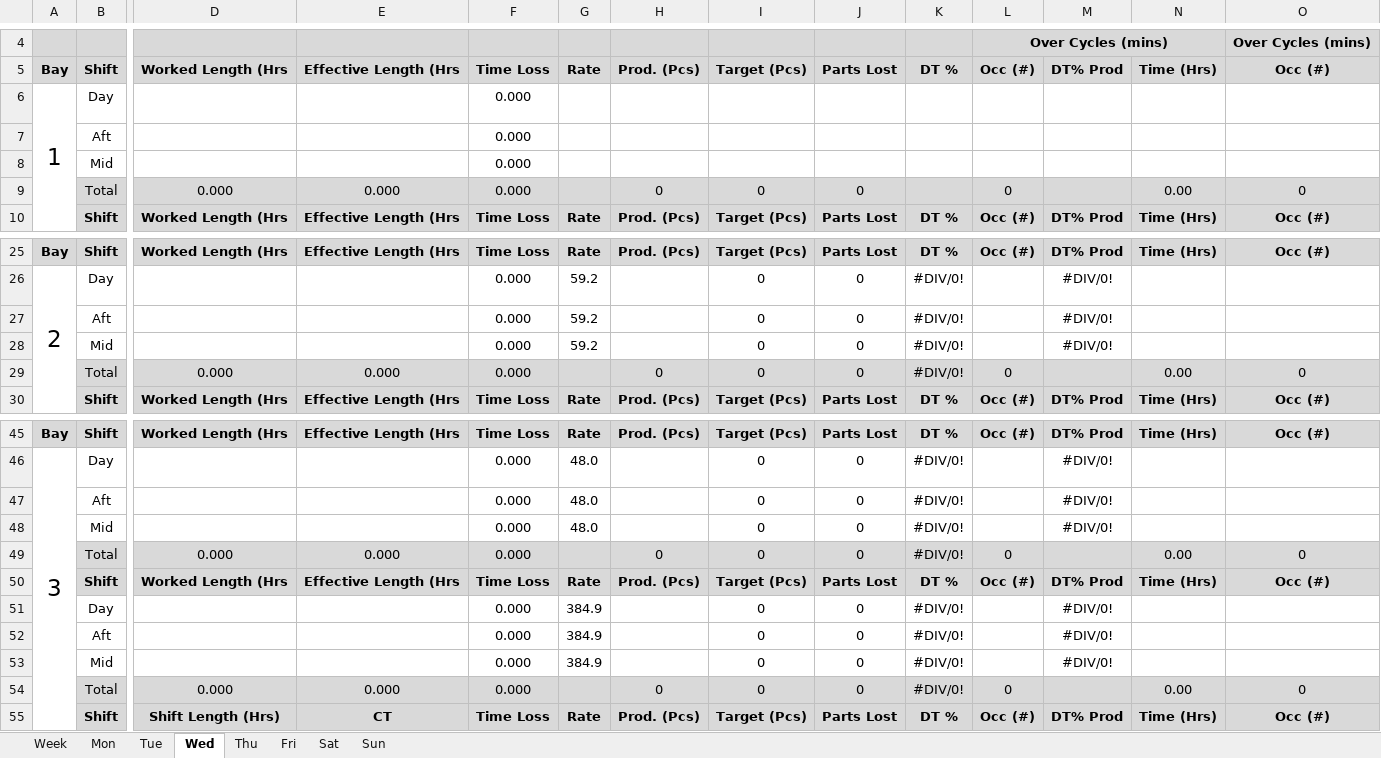
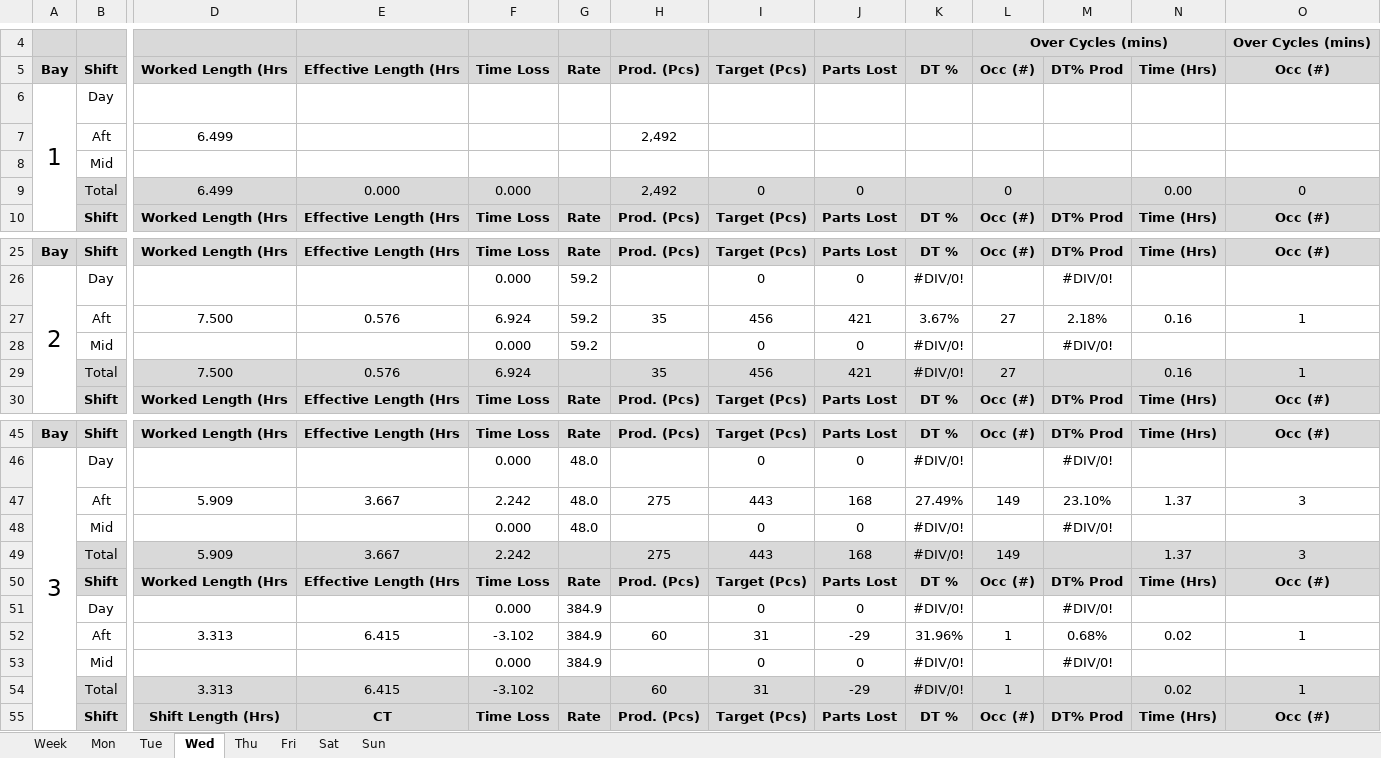
Before and after one commit to Henro1708/Production_monitoring_assistant, an Excel workbook: workingTable/shifts_table.xlsx, sheet Wed, drawn as a sheet; only a part is shown, gaps mark what is left out; values as stored, in another font and other column widths than the file's, no borders; removed rows and columns are numbered as before the commit, all else as after; rows hold the shown columns only; the diff names each change by its address in the sheet, - before the commit and + after, or states it on an @@ line.

```diff
--- a/workingTable/shifts_table.xlsx (sheet Wed)
+++ b/workingTable/shifts_table.xlsx (sheet Wed)
-F6: 0.000
+F6: (empty)
-row 7:  | Aft |  |  | 0.000
-row 8:  | Mid |  |  | 0.000
+row 7:  | Aft | 6.499 |  |  |  | 2,492
+row 8:  | Mid
-D9: 0.000
+D9: 6.499
-H9: 0
+H9: 2,492
-row 27:  | Aft |  |  | 0.000 | 59.2 |  | 0 | 0 | #DIV/0! |  | #DIV/0!
+row 27:  | Aft | 7.500 | 0.576 | 6.924 | 59.2 | 35 | 456 | 421 | 3.67% | 27 | 2.18% | 0.16 | 1
-row 29:  | Total | 0.000 | 0.000 | 0.000 |  | 0 | 0 | 0 | #DIV/0! | 0 |  | 0.00 | 0
+row 29:  | Total | 7.500 | 0.576 | 6.924 |  | 35 | 456 | 421 | #DIV/0! | 27 |  | 0.16 | 1
-row 47:  | Aft |  |  | 0.000 | 48.0 |  | 0 | 0 | #DIV/0! |  | #DIV/0!
+row 47:  | Aft | 5.909 | 3.667 | 2.242 | 48.0 | 275 | 443 | 168 | 27.49% | 149 | 23.10% | 1.37 | 3
-row 49:  | Total | 0.000 | 0.000 | 0.000 |  | 0 | 0 | 0 | #DIV/0! | 0 |  | 0.00 | 0
+row 49:  | Total | 5.909 | 3.667 | 2.242 |  | 275 | 443 | 168 | #DIV/0! | 149 |  | 1.37 | 3
-row 52:  | Aft |  |  | 0.000 | 384.9 |  | 0 | 0 | #DIV/0! |  | #DIV/0!
+row 52:  | Aft | 3.313 | 6.415 | -3.102 | 384.9 | 60 | 31 | -29 | 31.96% | 1 | 0.68% | 0.02 | 1
-row 54:  | Total | 0.000 | 0.000 | 0.000 |  | 0 | 0 | 0 | #DIV/0! | 0 |  | 0.00 | 0
+row 54:  | Total | 3.313 | 6.415 | -3.102 |  | 60 | 31 | -29 | #DIV/0! | 1 |  | 0.02 | 1
```
Also changed, not shown: sheet Thu, sheet Tue, sheet Sat, sheet Sun, sheet Fri, sheet Week, 1 more sheet, formulas that keep their value, Master_table.xlsx, 3 other files.
